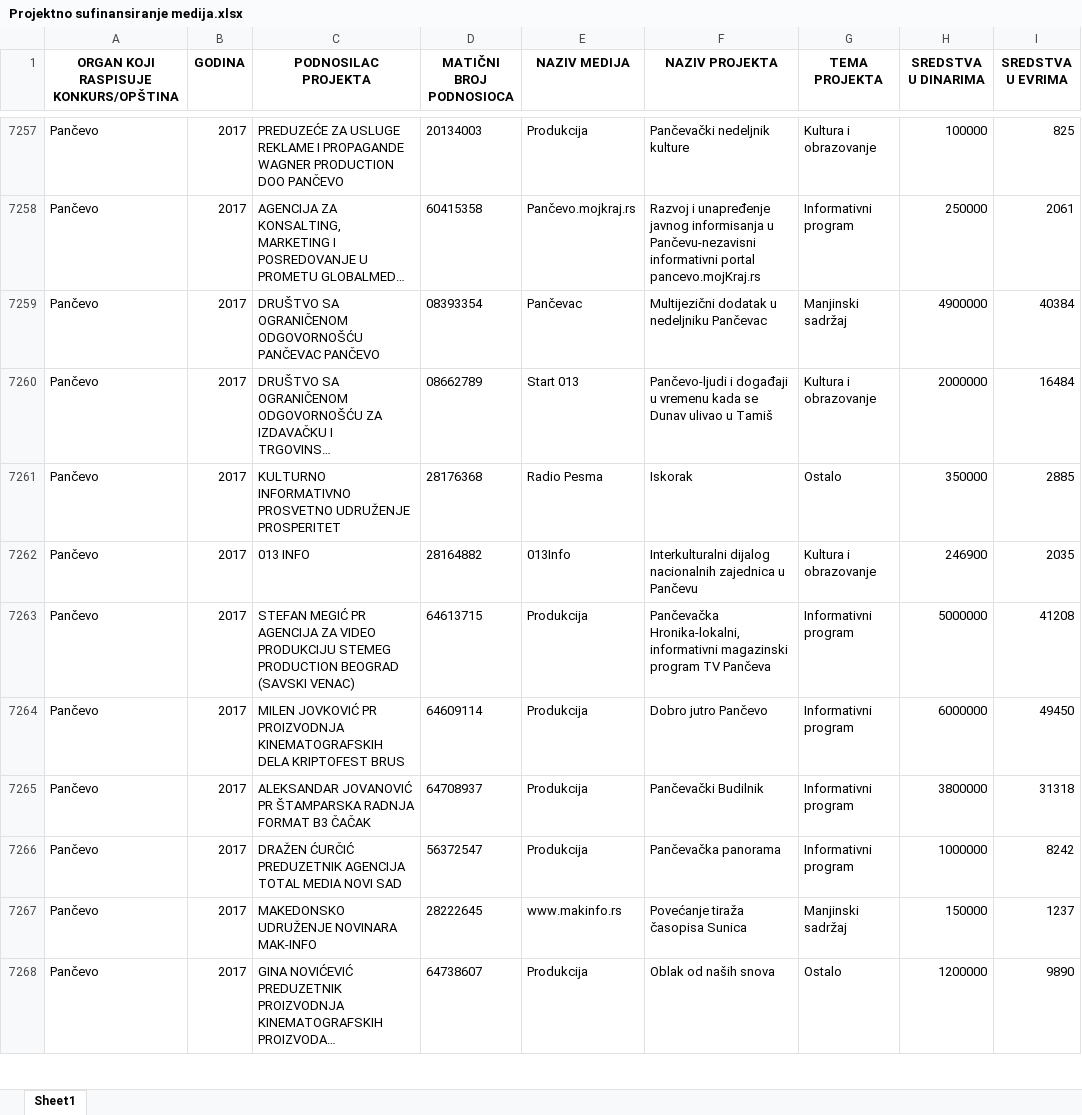
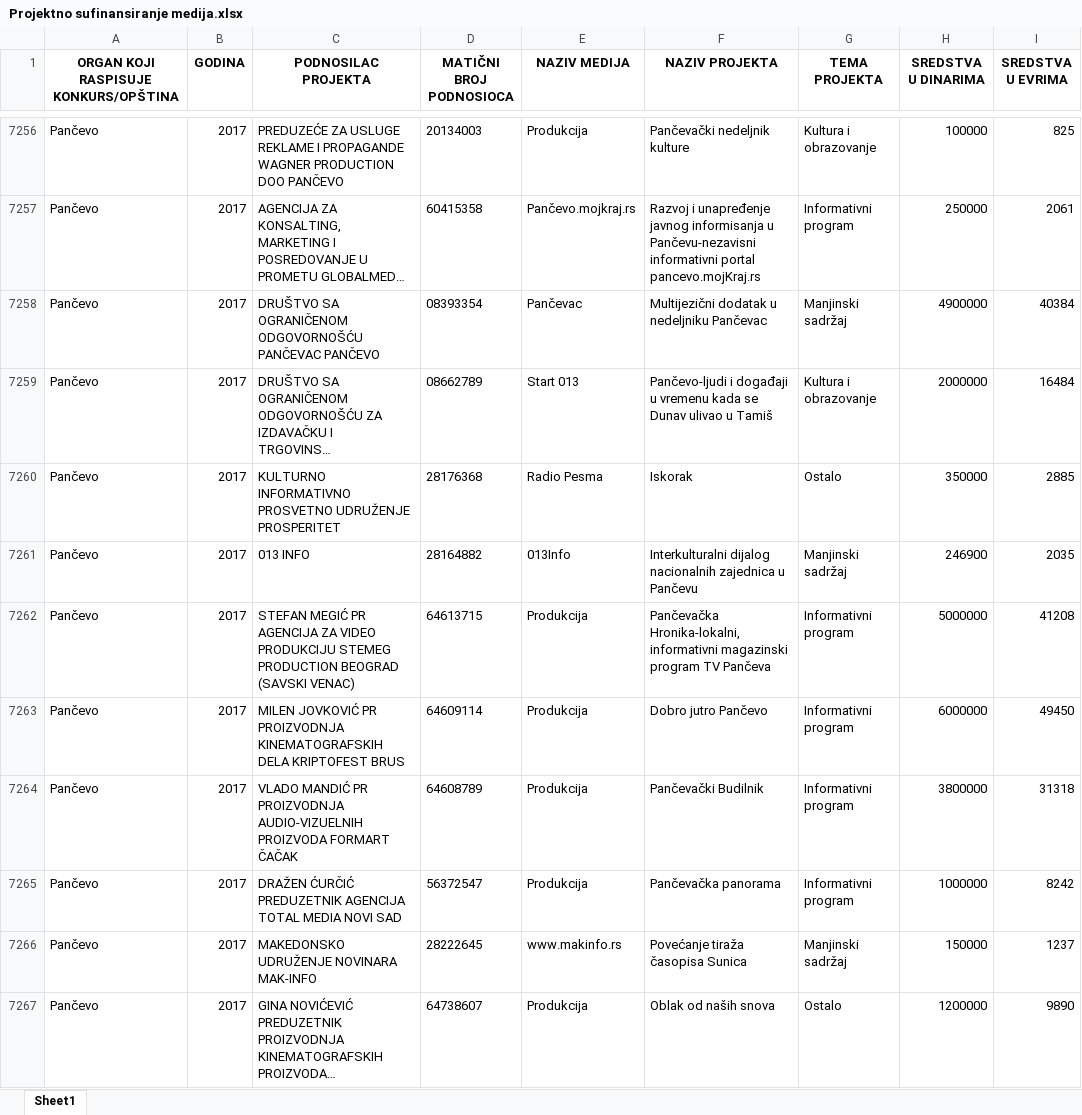
Before and after one commit to tixwitchy/Projektno-sufinansiranje-medija, an Excel workbook: Projektno sufinansiranje medija.xlsx, sheet Sheet1, drawn as a sheet; only a part is shown, gaps mark what is left out; long unchanged cells end in …; values as stored, in another font and other column widths than the file's, no borders; addresses are those after the commit; the diff covers the shown part only; the diff names each change by its address in the sheet, - before the commit and + after, or states it on an @@ line.

```diff
--- a/Projektno sufinansiranje medija.xlsx (sheet Sheet1)
+++ b/Projektno sufinansiranje medija.xlsx (sheet Sheet1)
-G7261 (TEMA PROJEKTA): Kultura i obrazovanje
+G7261 (TEMA PROJEKTA): Manjinski sadržaj
-C7264 (PODNOSILAC PROJEKTA): ALEKSANDAR JOVANOVIĆ PR ŠTAMPARSKA RADNJA FORMAT B3 ČAČAK
+C7264 (PODNOSILAC PROJEKTA): VLADO MANDIĆ PR PROIZVODNJA AUDIO-VIZUELNIH PROIZVODA FORMART ČAČAK
-D7264 (MATIČNI BROJ PODNOSIOCA): 64708937
+D7264 (MATIČNI BROJ PODNOSIOCA): 64608789
```
Also changed, not shown: 6 added rows, 4 removed rows and 114 edited cells elsewhere in this sheet, 1 other file.
